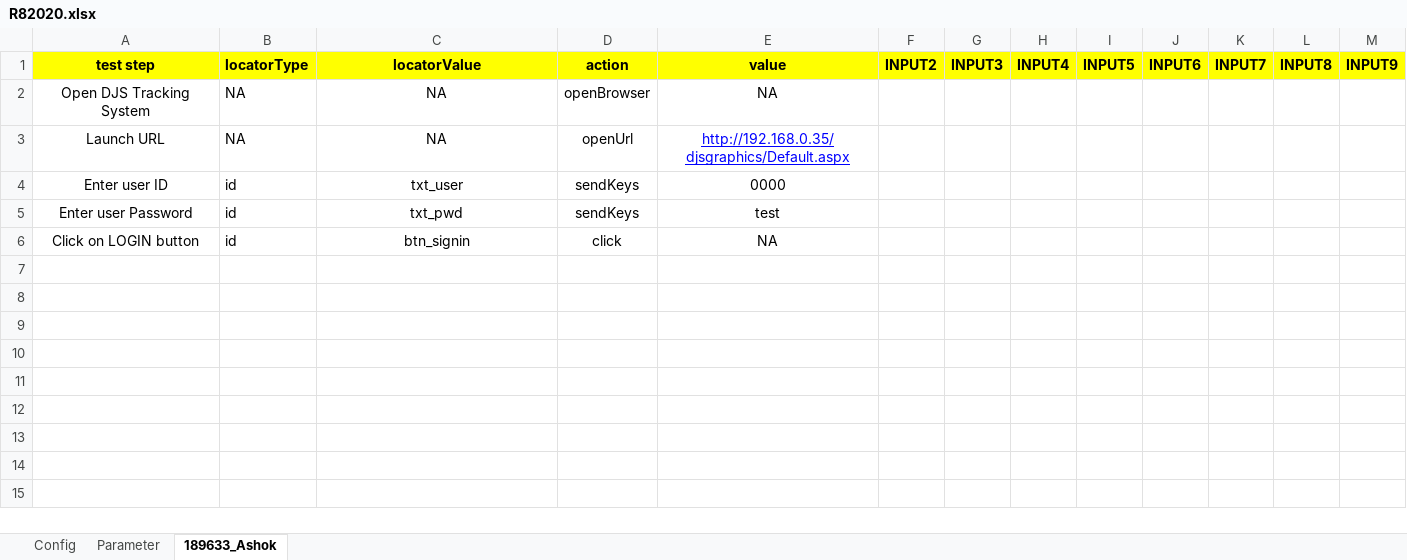
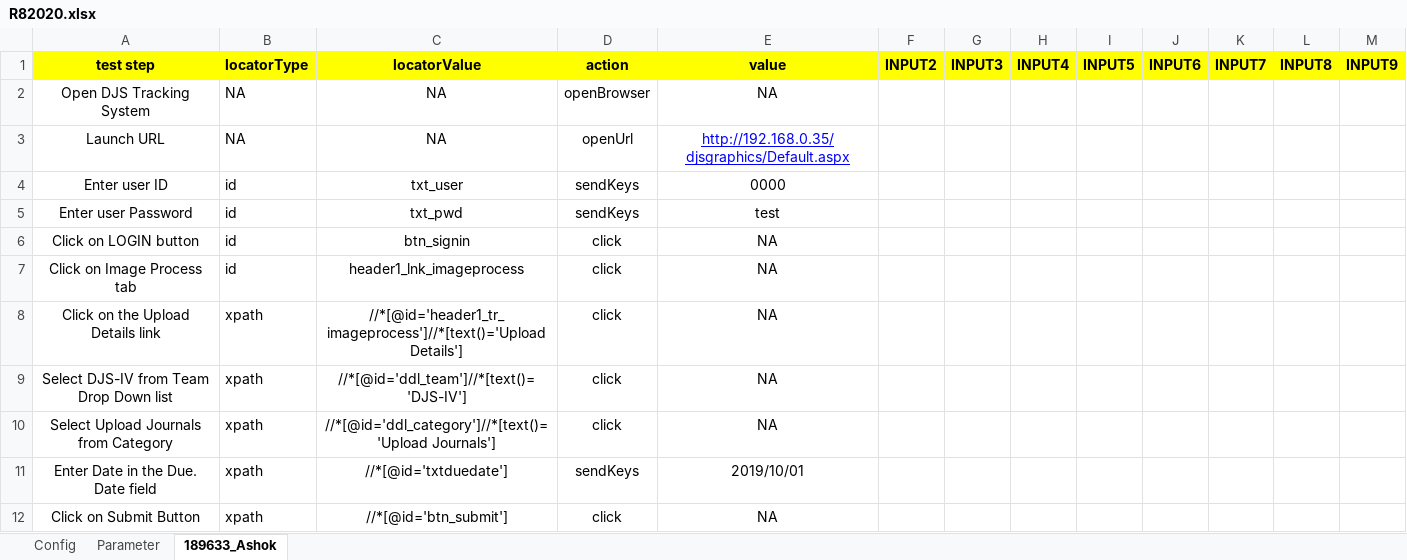
Before and after one commit to Gideon-Prabu1301/KeyWord-Driven-Framework, an Excel workbook: src/main/java/scenarios/R82020.xlsx, sheet 189633_Ashok, drawn as a sheet; values as stored, in another font and other column widths than the file's, no borders; the diff names each change by its address in the sheet, - before the commit and + after, or states it on an @@ line.

```diff
--- a/src/main/java/scenarios/R82020.xlsx (sheet 189633_Ashok)
+++ b/src/main/java/scenarios/R82020.xlsx (sheet 189633_Ashok)
+row 7: Click on Image Process tab | id | header1_lnk_imageprocess | click | NA
+row 8: Click on the Upload Details link | xpath | //*[@id='header1_tr_imageprocess']//*[text()='Upload Details'] | click | NA
+row 9: Select DJS-IV from Team Drop Down list | xpath | //*[@id='ddl_team']//*[text()='DJS-IV'] | click | NA
+row 10: Select Upload Journals from Category | xpath | //*[@id='ddl_category']//*[text()='Upload Journals'] | click | NA
+row 11: Enter Date in the Due. Date field | xpath | //*[@id='txtduedate'] | sendKeys | 2019/10/01
+row 12: Click on Submit Button | xpath | //*[@id='btn_submit'] | click | NA
```
Also changed, not shown: target/classes/scenarios/R82020.xlsx, 12 other files.
